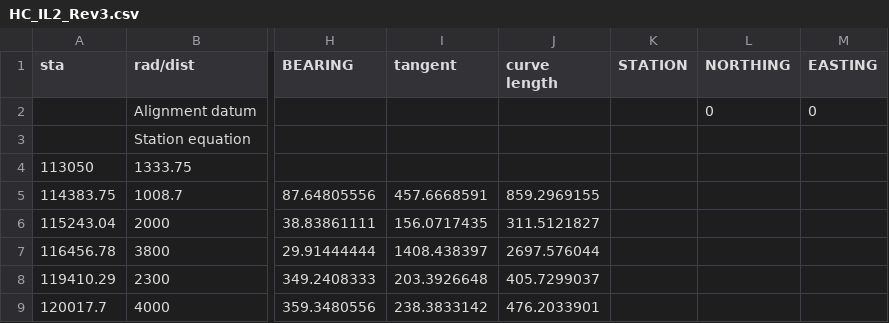
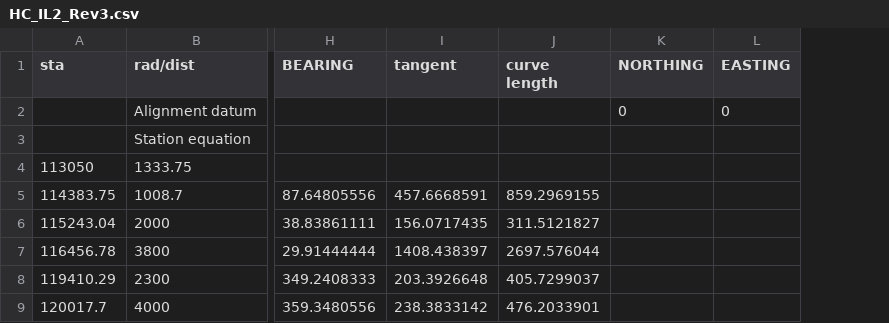
Before and after one commit to joelgraff/freecad-transportation-wb, a CSV file: data/alignment/HC_IL2_Rev3.csv, drawn as a sheet; only a part is shown, gaps mark what is left out; removed rows and columns are numbered as before the commit, all else as after; the diff covers the shown part only; the diff names each change by its address in the sheet, - before the commit and + after, or states it on an @@ line.

```diff
--- a/data/alignment/HC_IL2_Rev3.csv
+++ b/data/alignment/HC_IL2_Rev3.csv
-column K (STATION), empty
```
Also changed, not shown: 28 added rows elsewhere in this file, 4 other files.
